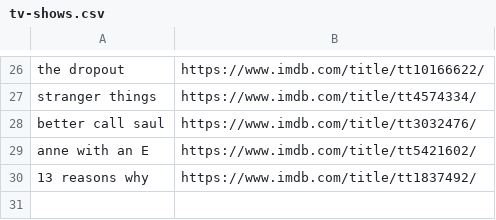
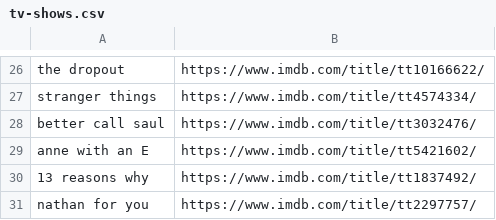
Before and after one commit to kusti420/420recommendations, a CSV file: kusti420recommendations/tv-shows.csv, drawn as a sheet; only a part is shown, gaps mark what is left out; the diff names each change by its address in the sheet, - before the commit and + after, or states it on an @@ line.

Commit message:
update

```diff
--- a/kusti420recommendations/tv-shows.csv
+++ b/kusti420recommendations/tv-shows.csv
+row 31: nathan for you | https://www.imdb.com/title/tt2297757/
```
